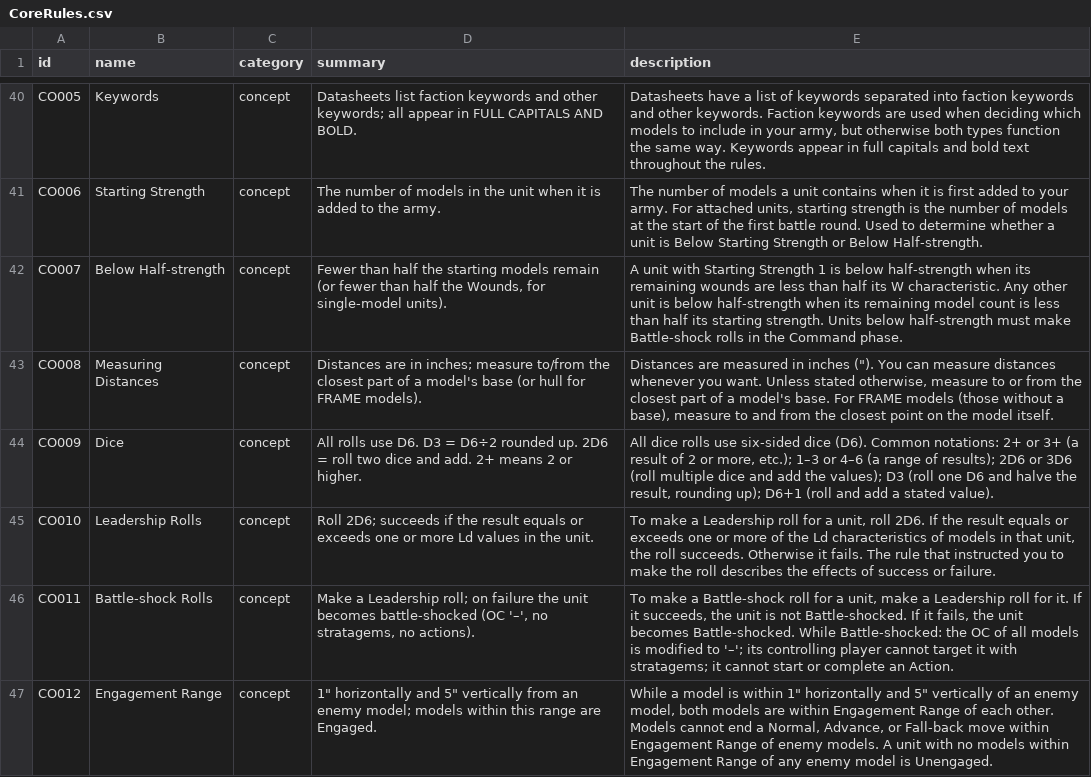
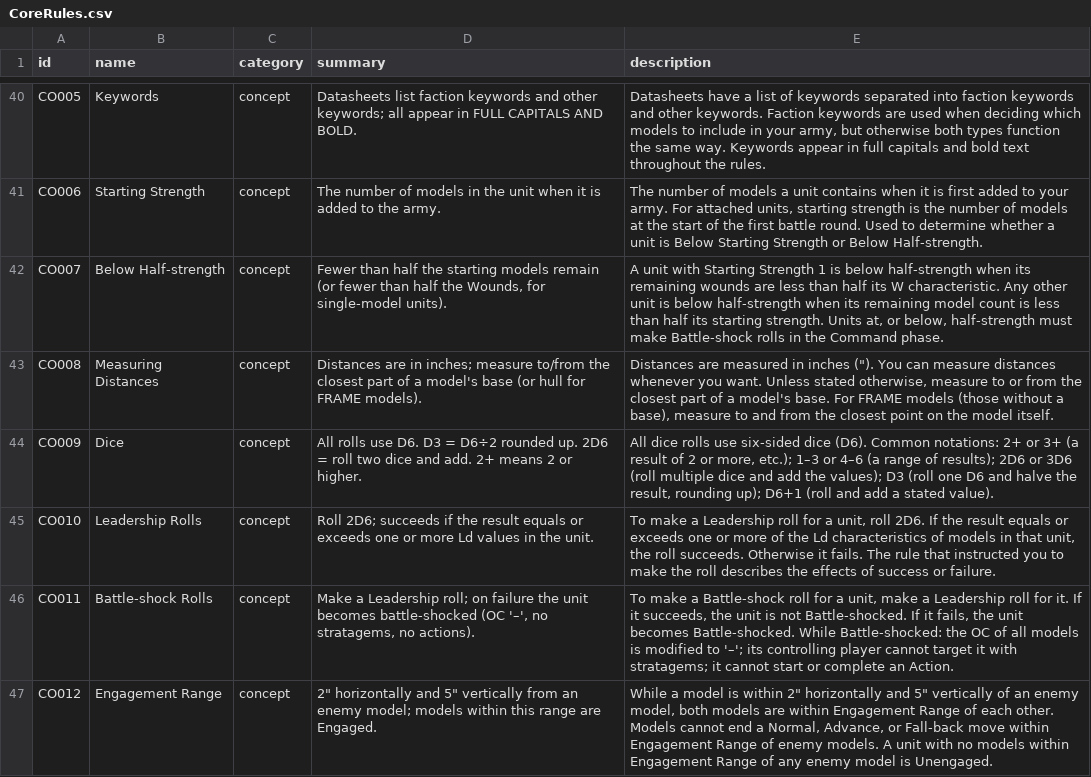
Before and after one commit to thegrimor/cogitador-consulta, a CSV file: public/data/CoreRules.csv, drawn as a sheet; only a part is shown, gaps mark what is left out; the diff covers the shown part only.

```diff
--- a/public/data/CoreRules.csv
+++ b/public/data/CoreRules.csv
@@ -41,3 +41,3 @@ CO005|Keywords|concept|Datasheets list faction keywords and other keywords; all
 CO006|Starting Strength|concept|The number of models in the unit when it is added to the army.|The number of models a unit contains when it is first added to your army. For attached units, starting strength is the number of models at the start of the first battle round. Used to determine whether a unit is Below Starting Strength or Below Half-strength.
-CO007|Below Half-strength|concept|Fewer than half the starting models remain (or fewer than half the Wounds, for single-model units).|A unit with Starting Strength 1 is below half-strength when its remaining wounds are less than half its W characteristic. Any other unit is below half-strength when its remaining model count is less than half its starting strength. Units below half-strength must make Battle-shock rolls in the Command phase.
+CO007|Below Half-strength|concept|Fewer than half the starting models remain (or fewer than half the Wounds, for single-model units).|A unit with Starting Strength 1 is below half-strength when its remaining wounds are less than half its W characteristic. Any other unit is below half-strength when its remaining model count is less than half its starting strength. Units at, or below, half-strength must make Battle-shock rolls in the Command phase.
 CO008|Measuring Distances|concept|Distances are in inches; measure to/from the closest part of a model's base (or hull for FRAME models).|Distances are measured in inches ("). You can measure distances whenever you want. Unless stated otherwise, measure to or from the closest part of a model's base. For FRAME models (those without a base), measure to and from the closest point on the model itself.
@@ -46,2 +46,2 @@ CO010|Leadership Rolls|concept|Roll 2D6; succeeds if the result equals or exceed
 CO011|Battle-shock Rolls|concept|Make a Leadership roll; on failure the unit becomes battle-shocked (OC '–', no stratagems, no actions).|To make a Battle-shock roll for a unit, make a Leadership roll for it. If it succeeds, the unit is not Battle-shocked. If it fails, the unit becomes Battle-shocked. While Battle-shocked: the OC of all models is modified to '–'; its controlling player cannot target it with stratagems; it cannot start or complete an Action.
-CO012|Engagement Range|concept|1" horizontally and 5" vertically from an enemy model; models within this range are Engaged.|While a model is within 1" horizontally and 5" vertically of an enemy model, both models are within Engagement Range of each other. Models cannot end a Normal, Advance, or Fall-back move within Engagement Range of enemy models. A unit with no models within Engagement Range of any enemy model is Unengaged.
+CO012|Engagement Range|concept|2" horizontally and 5" vertically from an enemy model; models within this range are Engaged.|While a model is within 2" horizontally and 5" vertically of an enemy model, both models are within Engagement Range of each other. Models cannot end a Normal, Advance, or Fall-back move within Engagement Range of enemy models. A unit with no models within Engagement Range of any enemy model is Unengaged.
```
Also changed, not shown: 10 edited cells elsewhere in this file, public/data/Enhancements.csv, 3 other files.
